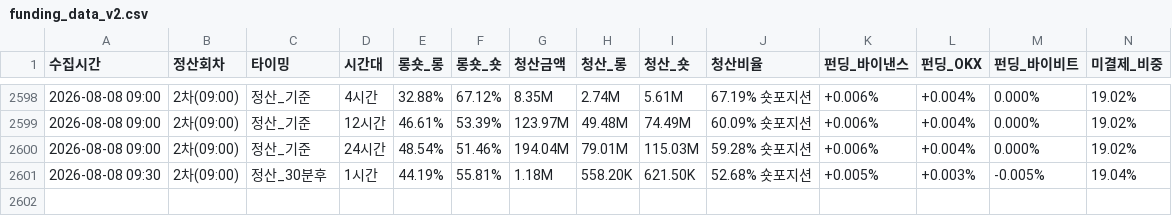
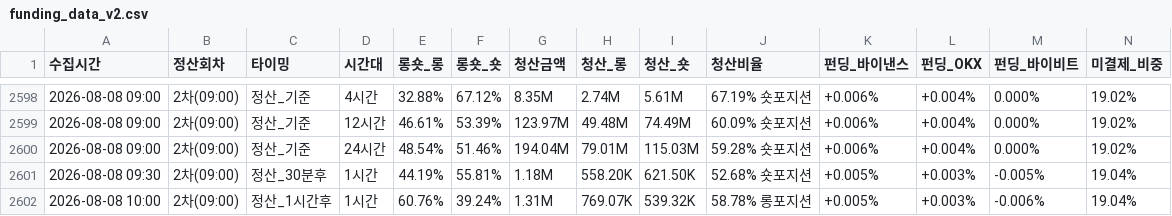
Before and after one commit to morustudio/coinness-dashboard, a CSV file: funding_data_v2.csv, drawn as a sheet; only a part is shown, gaps mark what is left out; rows hold the shown columns only; the diff names each change by its address in the sheet, - before the commit and + after, or states it on an @@ line.

Commit message:
data: 2026-08-08 10:00

```diff
--- a/funding_data_v2.csv
+++ b/funding_data_v2.csv
+row 2602: 2026-08-08 10:00 | 2차(09:00) | 정산_1시간후 | 1시간 | 60.76% | 39.24% | 1.31M | 769.07K | 539.32K | 58.78% 롱포지션 | +0.005% | +0.003% | -0.006% | 19.04%
```
